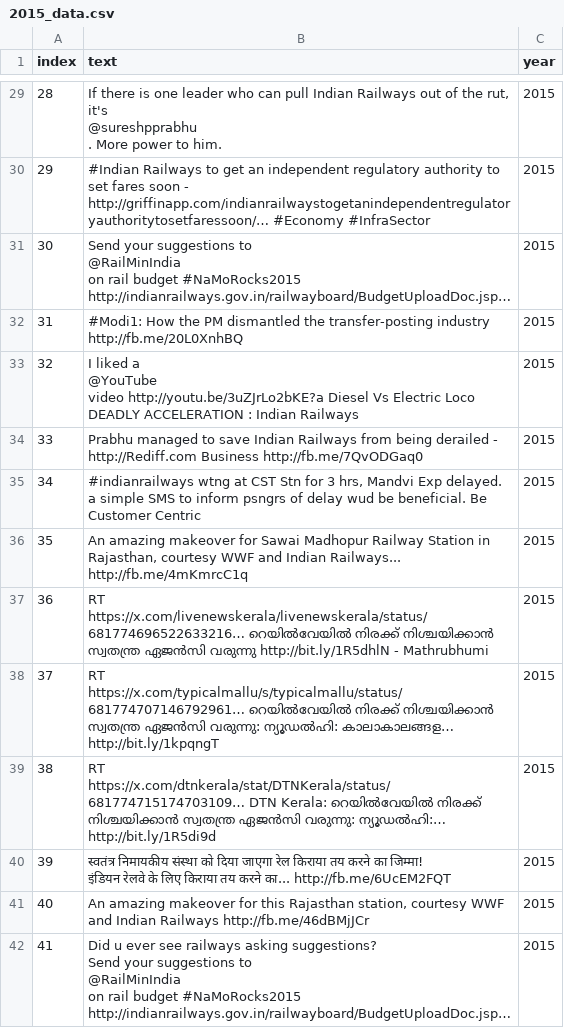
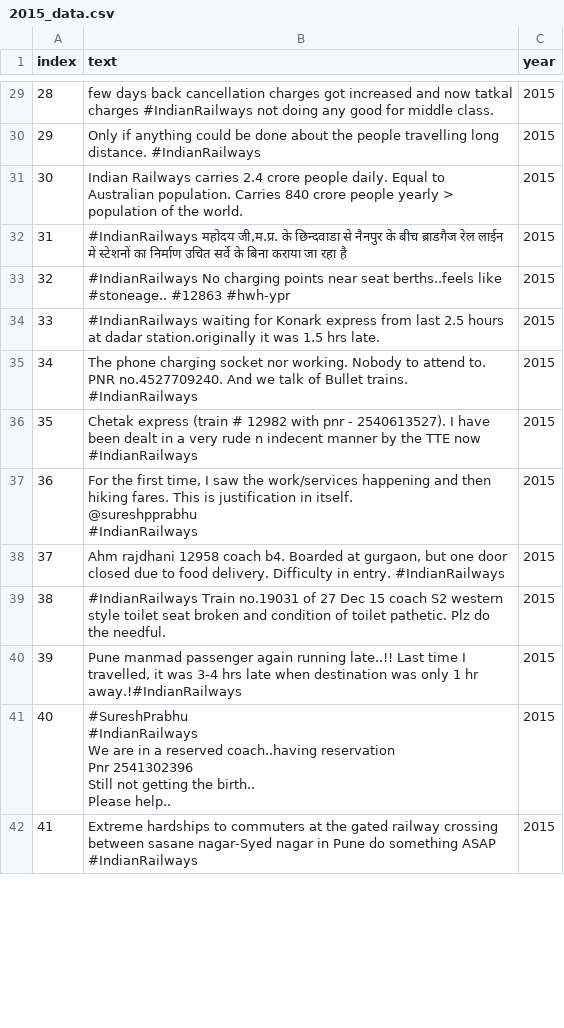
Before and after one commit to RamailoTech/mle-scrapers, a CSV file: twitter_scraping/output/year_wise_data/2015_data.csv, drawn as a sheet; only a part is shown, gaps mark what is left out; ↵ is a line break in a cell; the diff covers the shown part only; the diff names each change by its address in the sheet, - before the commit and + after, or states it on an @@ line.

```diff
--- a/twitter_scraping/output/year_wise_data/2015_data.csv
+++ b/twitter_scraping/output/year_wise_data/2015_data.csv
-B29 (text): If there is one leader who can pull Indian Railways out of the rut, it's ↵ @sureshpprabhu ↵ . More power to him.
+B29 (text): few days back cancellation charges got increased and now tatkal charges #IndianRailways not doing any good for middle class.
-B30 (text): #Indian Railways to get an independent regulatory authority to set fares soon - http://griffinapp.com/indianrailwaystogetanindependentregulatoryauthoritytosetfaressoon/… #Economy #InfraSector
+B30 (text): Only if anything could be done about the people travelling long distance. #IndianRailways
-B31 (text): Send your suggestions to ↵ @RailMinIndia ↵ on rail budget #NaMoRocks2015 ↵ http://indianrailways.gov.in/railwayboard/BudgetUploadDoc.jsp…
+B31 (text): Indian Railways carries 2.4 crore people daily. Equal to Australian population. Carries 840 crore people yearly > population of the world.
-B32 (text): #Modi1: How the PM dismantled the transfer-posting industry http://fb.me/20L0XnhBQ
+B32 (text): #IndianRailways महोदय जी,म.प्र. के छिन्दवाडा से नैनपुर के बीच ब्राडगैज रेल लाईन में स्टेशनों का निर्माण उचित सर्वे के बिना कराया जा रहा है
-B33 (text): I liked a ↵ @YouTube ↵ video http://youtu.be/3uZJrLo2bKE?a Diesel Vs Electric Loco DEADLY ACCELERATION : Indian Railways
+B33 (text): #IndianRailways No charging points near seat berths..feels like #stoneage.. #12863 #hwh-ypr
-B34 (text): Prabhu managed to save Indian Railways from being derailed - http://Rediff.com Business http://fb.me/7QvODGaq0
+B34 (text): #IndianRailways waiting for Konark express from last 2.5 hours at dadar station.originally it was 1.5 hrs late.
-B35 (text): #indianrailways wtng at CST Stn for 3 hrs, Mandvi Exp delayed. a simple SMS to inform psngrs of delay wud be beneficial. Be Customer Centric
+B35 (text): The phone charging socket nor working. Nobody to attend to. PNR no.4527709240. And we talk of Bullet trains. #IndianRailways
-B36 (text): An amazing makeover for Sawai Madhopur Railway Station in Rajasthan, courtesy WWF and Indian Railways... http://fb.me/4mKmrcC1q
+B36 (text): Chetak express (train # 12982 with pnr - 2540613527). I have been dealt in a very rude n indecent manner by the TTE now ↵ #IndianRailways
-B37 (text): RT https://x.com/livenewskerala/livenewskerala/status/681774696522633216… റെയില്‍വേയില്‍ നിരക്ക് നിശ്ചയിക്കാന്‍ സ്വതന്ത്ര ഏജന്‍സി വരുന്നു http://bit.ly/1R5dhlN - Mathrubhumi
+B37 (text): For the first time, I saw the work/services happening and then hiking fares. This is justification in itself. ↵ @sureshpprabhu ↵ #IndianRailways
-B38 (text): RT https://x.com/typicalmallu/s/typicalmallu/status/681774707146792961… റെയില്‍വേയില്‍ നിരക്ക് നിശ്ചയിക്കാന്‍ സ്വതന്ത്ര ഏജന്‍സി വരുന്നു: ന്യൂഡൽഹി: കാലാകാലങ്ങള… http://bit.ly/1kpqngT
+B38 (text): Ahm rajdhani 12958 coach b4. Boarded at gurgaon, but one door closed due to food delivery. Difficulty in entry. #IndianRailways
-B39 (text): RT https://x.com/dtnkerala/stat/DTNKerala/status/681774715174703109… DTN Kerala: റെയില്‍വേയില്‍ നിരക്ക് നിശ്ചയിക്കാന്‍ സ്വതന്ത്ര ഏജന്‍സി വരുന്നു: ന്യൂഡൽഹി:… http://bit.ly/1R5di9d
+B39 (text): #IndianRailways Train no.19031 of 27 Dec 15 coach S2 western style toilet seat broken and condition of toilet pathetic. Plz do the needful.
-B40 (text): स्वतंत्र निमायकीय संस्था को दिया जाएगा रेल किराया तय करने का जिम्मा! ↵ इंडियन रेलवे के लिए किराया तय करने का... http://fb.me/6UcEM2FQT
+B40 (text): Pune manmad passenger again running late..!! Last time I travelled, it was 3-4 hrs late when destination was only 1 hr away.!#IndianRailways
-B41 (text): An amazing makeover for this Rajasthan station, courtesy WWF and Indian Railways http://fb.me/46dBMjJCr
+B41 (text): #SureshPrabhu ↵ #IndianRailways ↵ We are in a reserved coach..having reservation ↵ Pnr 2541302396 ↵ Still not getting the birth.. ↵ Please help..
-B42 (text): Did u ever see railways asking suggestions? ↵ Send your suggestions to ↵ @RailMinIndia ↵ on rail budget #NaMoRocks2015 ↵ http://indianrailways.gov.in/railwayboard/BudgetUploadDoc.jsp…
+B42 (text): Extreme hardships to commuters at the gated railway crossing between sasane nagar-Syed nagar in Pune do something ASAP #IndianRailways
```
Also changed, not shown: 185 edited cells elsewhere in this file, twitter_scraping/output/year_wise_data/2016_data.csv, twitter_scraping/output/year_wise_data/2017_data.csv, 8 other files.
